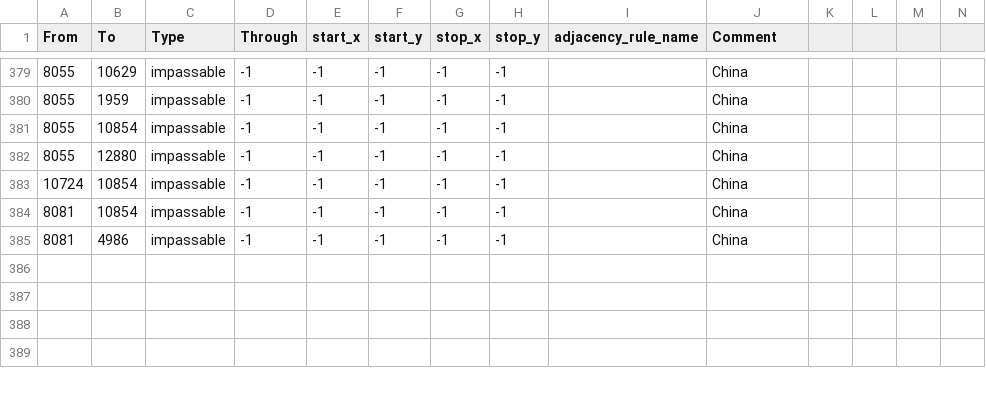
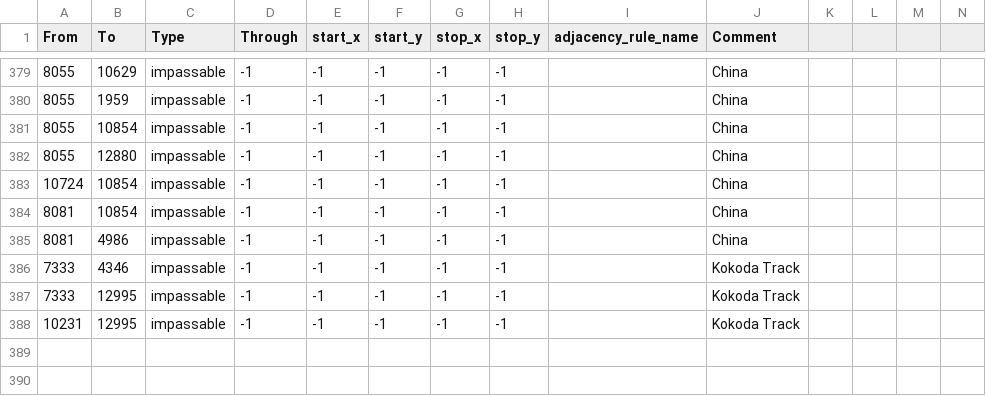
Before and after one commit to Mumiago/MFU-Updated, a CSV file: map/adjacencies.csv, drawn as a sheet; only a part is shown, gaps mark what is left out; the shorter side is filled out with more unchanged rows; the diff names each change by its address in the sheet, - before the commit and + after, or states it on an @@ line.

```diff
--- a/map/adjacencies.csv
+++ b/map/adjacencies.csv
-row 386: (empty)
+row 386: 7333 | 4346 | impassable | -1 | -1 | -1 | -1 | -1 |  | Kokoda Track
+row 387: 7333 | 12995 | impassable | -1 | -1 | -1 | -1 | -1 |  | Kokoda Track
+row 388: 10231 | 12995 | impassable | -1 | -1 | -1 | -1 | -1 |  | Kokoda Track
```
Also changed, not shown: map/definition.csv, 10 other files.
